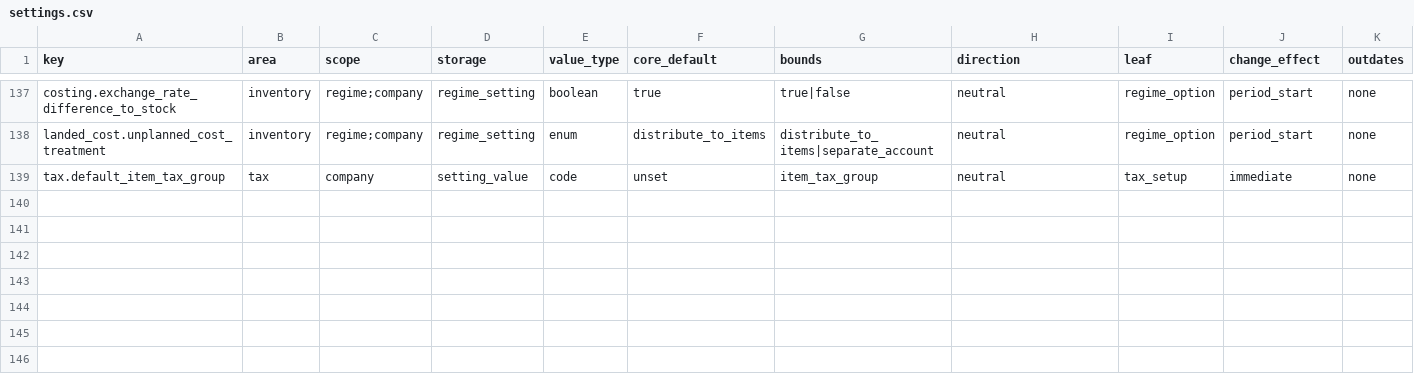
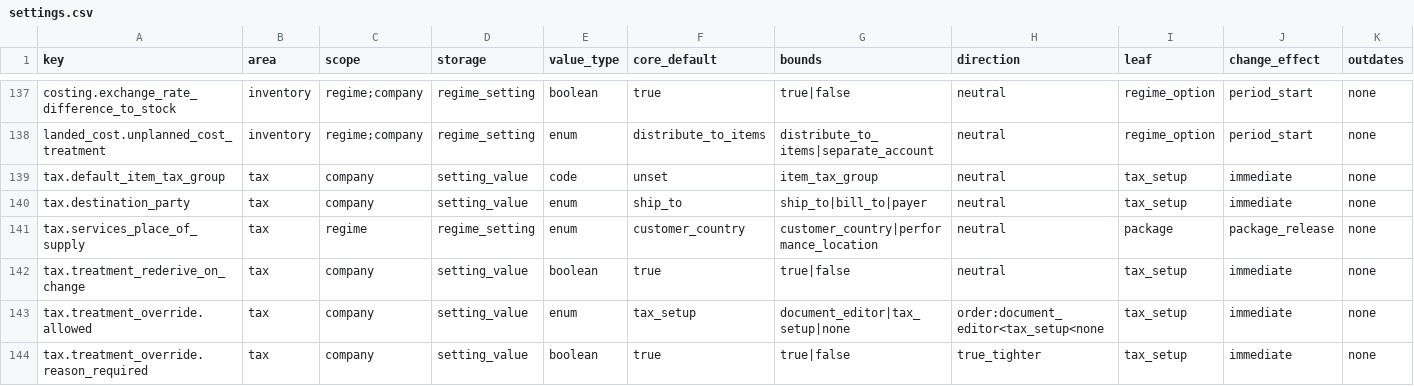
Before and after one commit to AnGaudium/ERPMe, a CSV file: docs/catalogs/settings.csv, drawn as a sheet; only a part is shown, gaps mark what is left out; rows hold the shown columns only; the diff names each change by its address in the sheet, - before the commit and + after, or states it on an @@ line.

```diff
--- a/docs/catalogs/settings.csv
+++ b/docs/catalogs/settings.csv
+row 140: tax.destination_party | tax | company | setting_value | enum | ship_to | ship_to|bill_to|payer | neutral | tax_setup | immediate | none
+row 141: tax.services_place_of_supply | tax | regime | regime_setting | enum | customer_country | customer_country|performance_location | neutral | package | package_release | none
+row 142: tax.treatment_rederive_on_change | tax | company | setting_value | boolean | true | true|false | neutral | tax_setup | immediate | none
+row 143: tax.treatment_override.allowed | tax | company | setting_value | enum | tax_setup | document_editor|tax_setup|none | order:document_editor<tax_setup<none | tax_setup | immediate | none
+row 144: tax.treatment_override.reason_required | tax | company | setting_value | boolean | true | true|false | true_tighter | tax_setup | immediate | none
```
Also changed, not shown: docs/catalogs/invariants.csv, docs/catalogs/personal-data-exclusions.csv, 28 other files.
